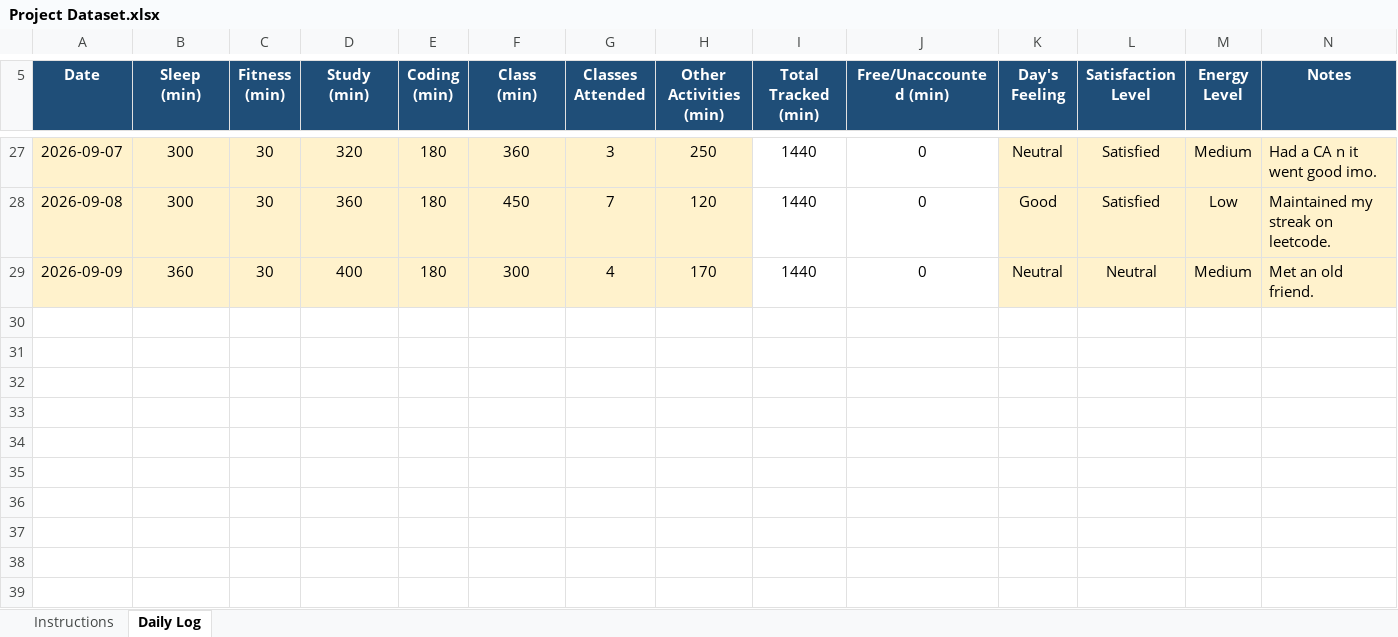
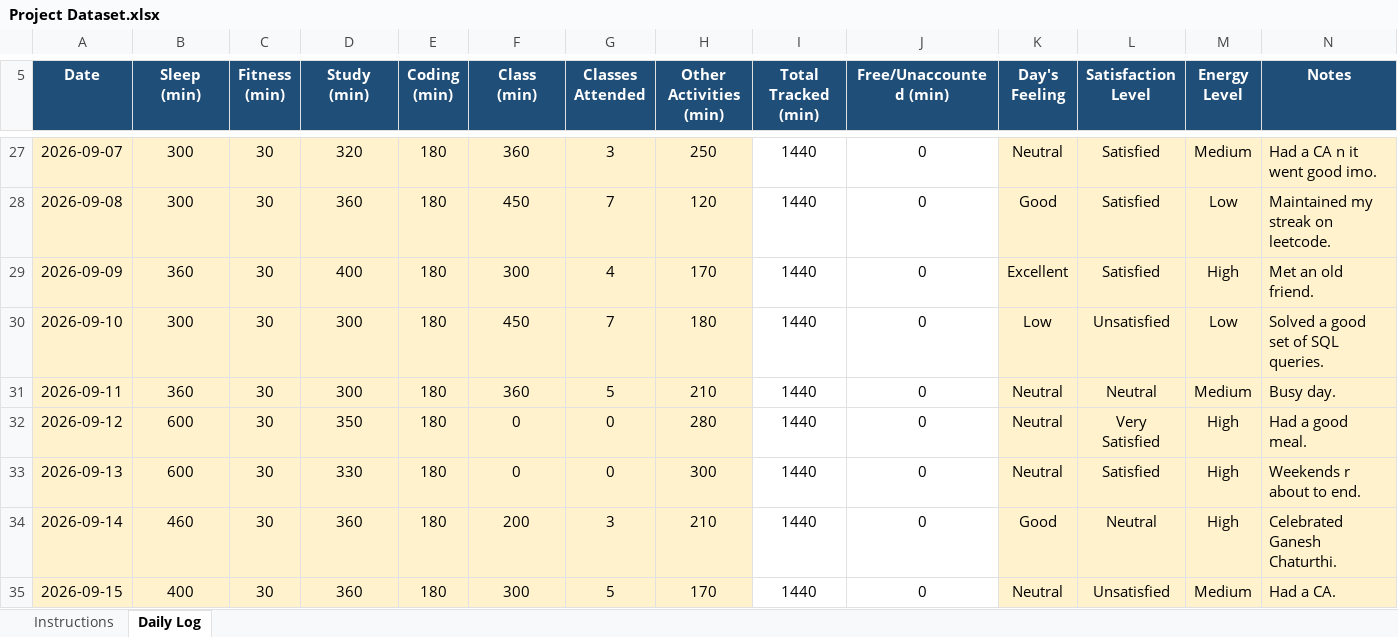
Before and after one commit to krshiv04/12604640, an Excel workbook: Project Dataset.xlsx, sheet Daily Log, drawn as a sheet; only a part is shown, gaps mark what is left out; values as stored, in another font and other column widths than the file's, no borders; conditional formats not drawn; the diff names each change by its address in the sheet, - before the commit and + after, or states it on an @@ line.

Commit message:
Update project dataset

```diff
--- a/Project Dataset.xlsx (sheet Daily Log)
+++ b/Project Dataset.xlsx (sheet Daily Log)
-K29 (Day's Feeling): Neutral
+K29 (Day's Feeling): Excellent
-L29 (Satisfaction Level): Neutral
+L29 (Satisfaction Level): Satisfied
-M29 (Energy Level): Medium
+M29 (Energy Level): High
+row 30: 2026-09-10 | 300 | 30 | 300 | 180 | 450 | 7 | 180 | 1440 | 0 | Low | Unsatisfied | Low | Solved a good set of SQL queries.
+row 31: 2026-09-11 | 360 | 30 | 300 | 180 | 360 | 5 | 210 | 1440 | 0 | Neutral | Neutral | Medium | Busy day.
+row 32: 2026-09-12 | 600 | 30 | 350 | 180 | 0 | 0 | 280 | 1440 | 0 | Neutral | Very Satisfied | High | Had a good meal.
+row 33: 2026-09-13 | 600 | 30 | 330 | 180 | 0 | 0 | 300 | 1440 | 0 | Neutral | Satisfied | High | Weekends r about to end.
+row 34: 2026-09-14 | 460 | 30 | 360 | 180 | 200 | 3 | 210 | 1440 | 0 | Good | Neutral | High | Celebrated Ganesh Chaturthi.
+row 35: 2026-09-15 | 400 | 30 | 360 | 180 | 300 | 5 | 170 | 1440 | 0 | Neutral | Unsatisfied | Medium | Had a CA.
```
